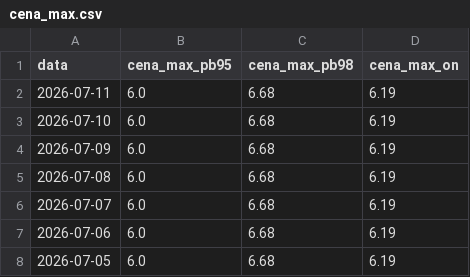
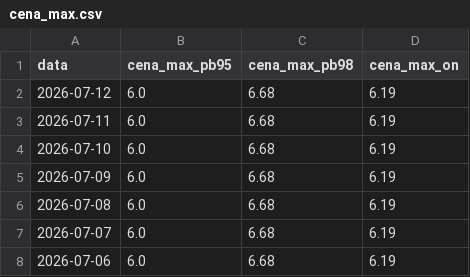
Before and after one commit to Majbor1/orlen_scraper, a CSV file: data/cena_max.csv, drawn as a sheet; only a part is shown; the shorter side is filled out with more unchanged rows.

```diff
--- a/data/cena_max.csv
+++ b/data/cena_max.csv
@@ -1,2 +1,3 @@
 data,cena_max_pb95,cena_max_pb98,cena_max_on
+2026-07-12,6.0,6.68,6.19
 2026-07-11,6.0,6.68,6.19
```
Also changed, not shown: data/ceny_na_stacjach.csv, data/ceny_orlen_zestawienie.csv, 5 other files.
